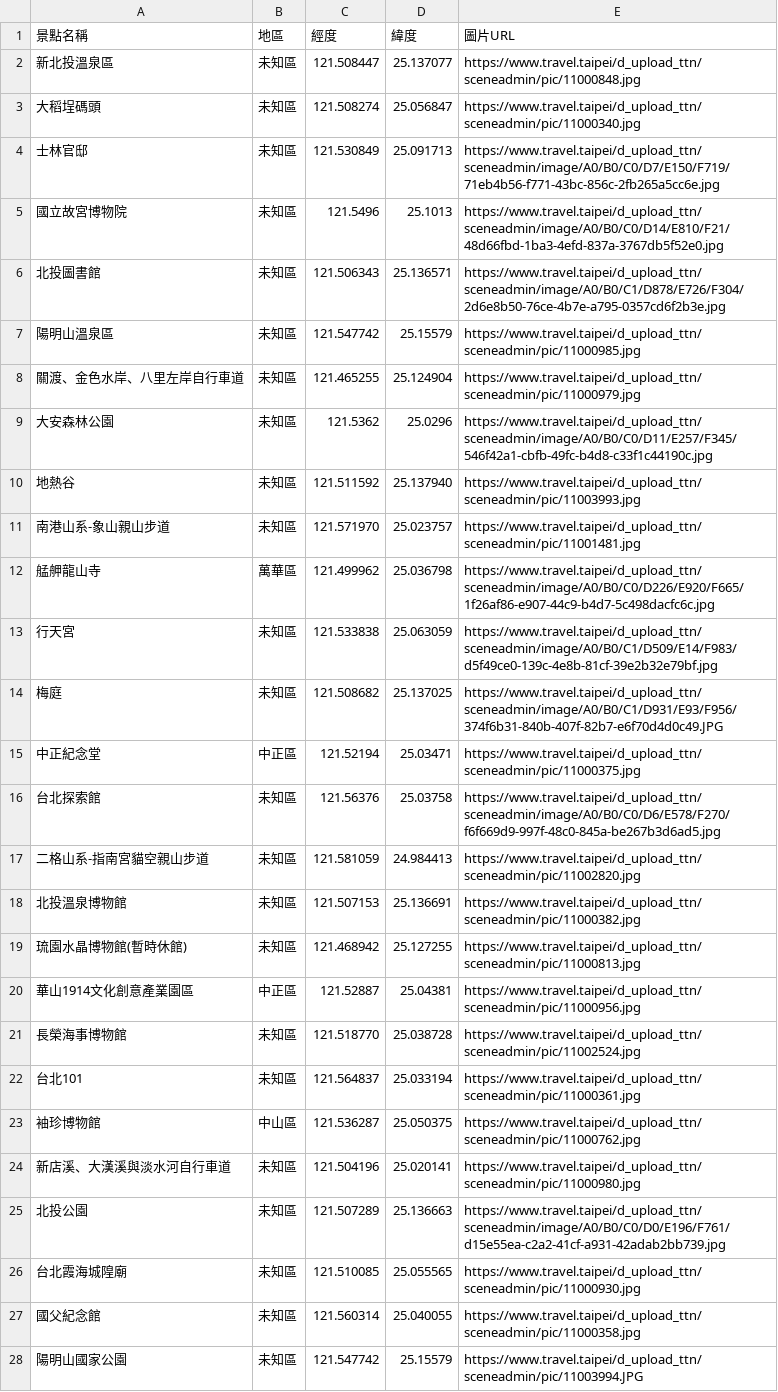
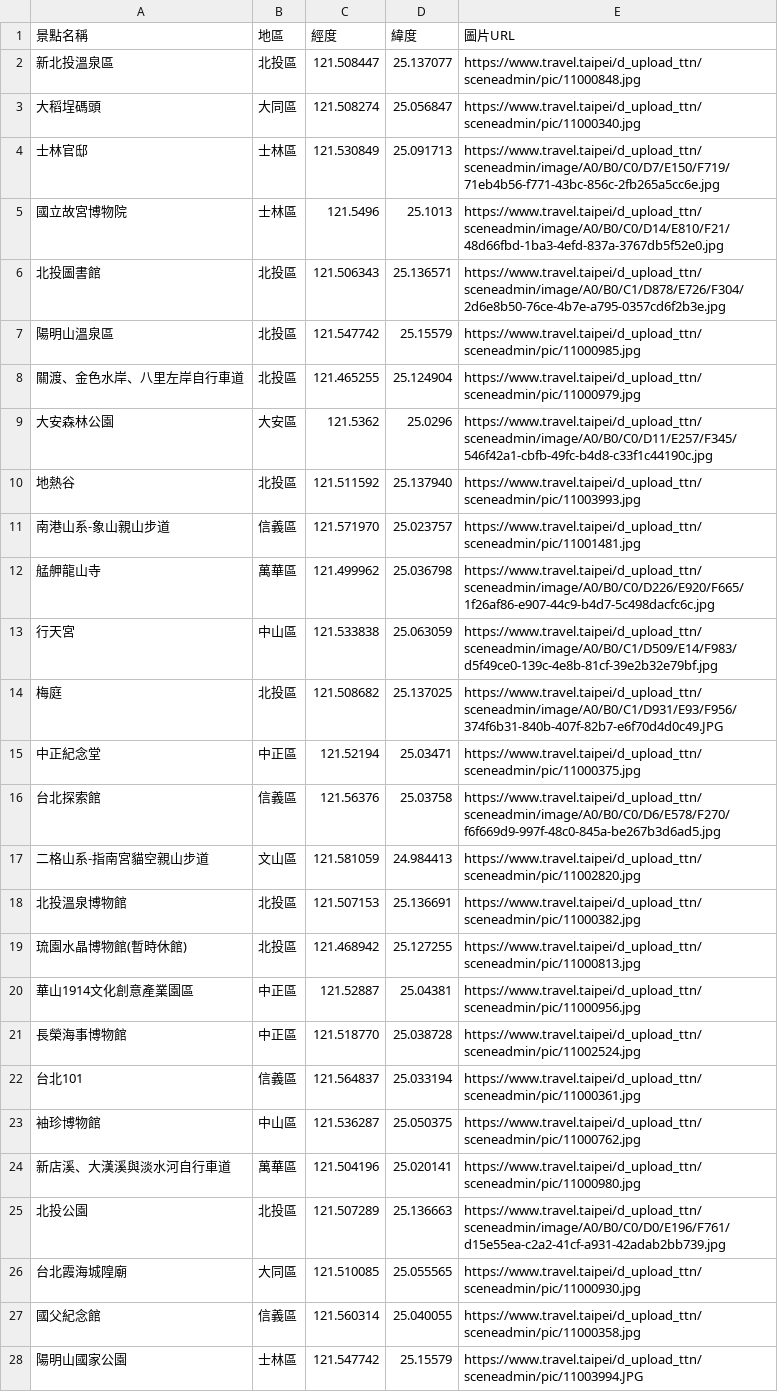
Before and after one commit to addfish904/wehelp-step-one, a CSV file: week3/spot.csv, drawn as a sheet; only a part is shown; the diff covers the shown part only; the diff names each change by its address in the sheet, - before the commit and + after, or states it on an @@ line.

```diff
--- a/week3/spot.csv
+++ b/week3/spot.csv
-B2 (地區): 未知區
+B2 (地區): 北投區
-B3 (地區): 未知區
+B3 (地區): 大同區
-B4:B5 (地區): 未知區
+B4:B5 (地區): 士林區
-B6:B8 (地區): 未知區
+B6:B8 (地區): 北投區
-B9 (地區): 未知區
+B9 (地區): 大安區
-B10 (地區): 未知區
+B10 (地區): 北投區
-B11 (地區): 未知區
+B11 (地區): 信義區
-B13 (地區): 未知區
+B13 (地區): 中山區
-B14 (地區): 未知區
+B14 (地區): 北投區
-B16 (地區): 未知區
+B16 (地區): 信義區
-B17 (地區): 未知區
+B17 (地區): 文山區
-B18:B19 (地區): 未知區
+B18:B19 (地區): 北投區
-B21 (地區): 未知區
+B21 (地區): 中正區
-B22 (地區): 未知區
+B22 (地區): 信義區
-B24 (地區): 未知區
+B24 (地區): 萬華區
-B25 (地區): 未知區
+B25 (地區): 北投區
-B26 (地區): 未知區
+B26 (地區): 大同區
-B27 (地區): 未知區
+B27 (地區): 信義區
-B28 (地區): 未知區
+B28 (地區): 士林區
```
Also changed, not shown: 28 edited cells elsewhere in this file, 5 other files.
